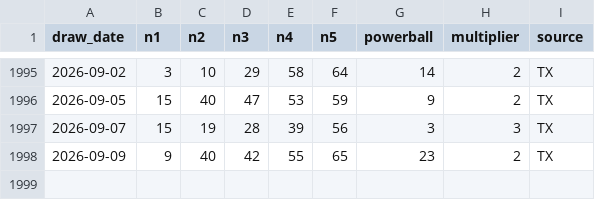
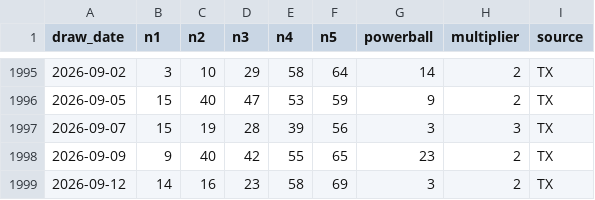
Before and after one commit to mant121985-sudo/jackpot-ledger, a CSV file: powerball_draw_history_validated.csv, drawn as a sheet; only a part is shown, gaps mark what is left out; the diff names each change by its address in the sheet, - before the commit and + after, or states it on an @@ line.

```diff
--- a/powerball_draw_history_validated.csv
+++ b/powerball_draw_history_validated.csv
+row 1999: 2026-09-12 | 14 | 16 | 23 | 58 | 69 | 3 | 2 | TX
```
Also changed, not shown: picks_log.csv, 1 other file.
